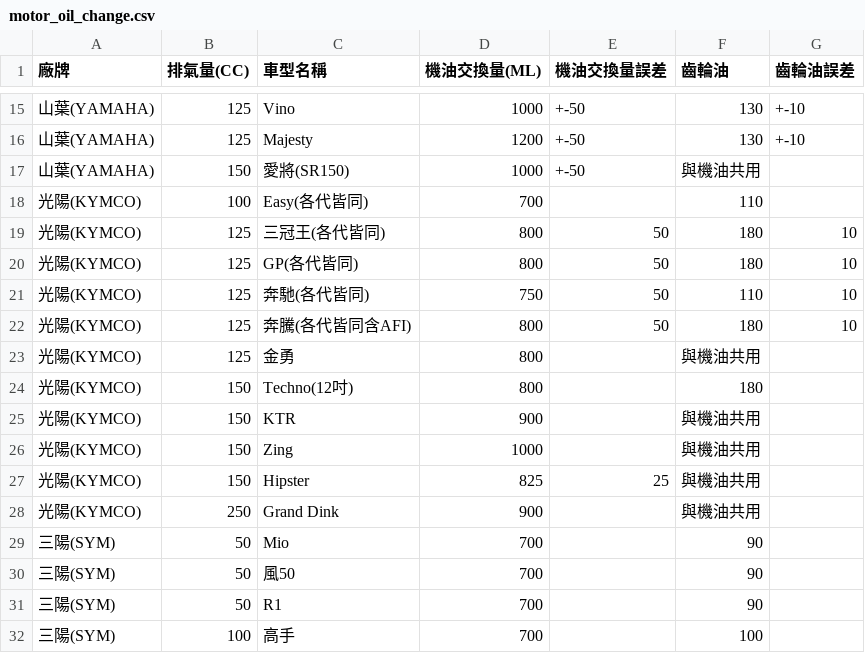
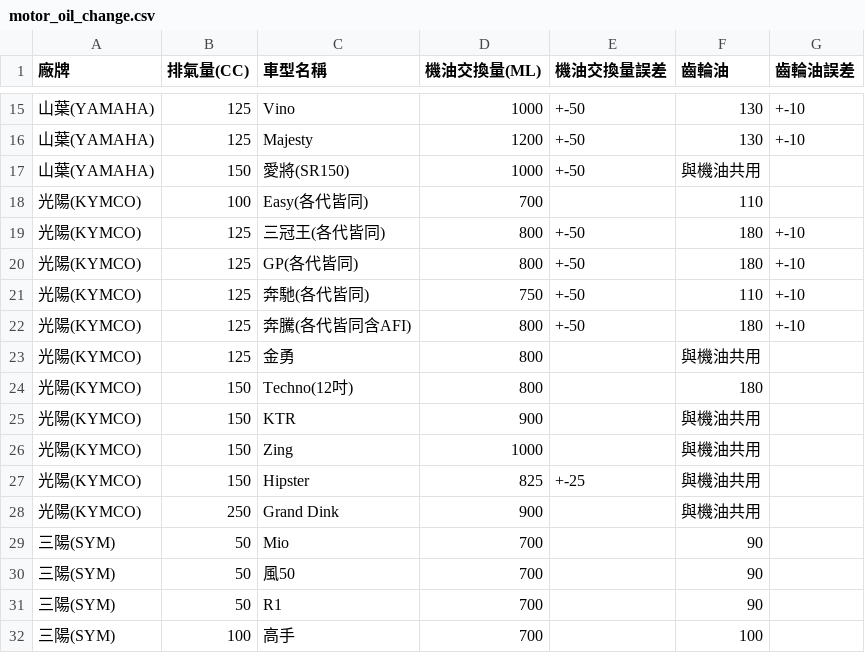
Before and after one commit to DanielTsai117/motor_oil, a CSV file: motor_oil_change.csv, drawn as a sheet; only a part is shown, gaps mark what is left out.

Commit message:
Update motor_oil_change.csv

```diff
--- a/motor_oil_change.csv
+++ b/motor_oil_change.csv
@@ -18,6 +18,6 @@
 光陽(KYMCO),100,Easy(各代皆同),700,,110,
-光陽(KYMCO),125,三冠王(各代皆同),800,50,180,10
-光陽(KYMCO),125,GP(各代皆同),800,50,180,10
-光陽(KYMCO),125,奔馳(各代皆同),750,50,110,10
-光陽(KYMCO),125,奔騰(各代皆同含AFI),800,50,180,10
+光陽(KYMCO),125,三冠王(各代皆同),800,+-50,180,+-10
+光陽(KYMCO),125,GP(各代皆同),800,+-50,180,+-10
+光陽(KYMCO),125,奔馳(各代皆同),750,+-50,110,+-10
+光陽(KYMCO),125,奔騰(各代皆同含AFI),800,+-50,180,+-10
 光陽(KYMCO),125,金勇,800,,與機油共用,
@@ -26,3 +26,3 @@
 光陽(KYMCO),150,Zing,1000,,與機油共用,
-光陽(KYMCO),150,Hipster,825,25,與機油共用,
+光陽(KYMCO),150,Hipster,825,+-25,與機油共用,
 光陽(KYMCO),250,Grand Dink,900,,與機油共用,
```
